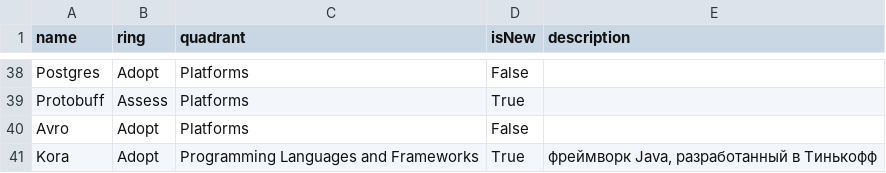
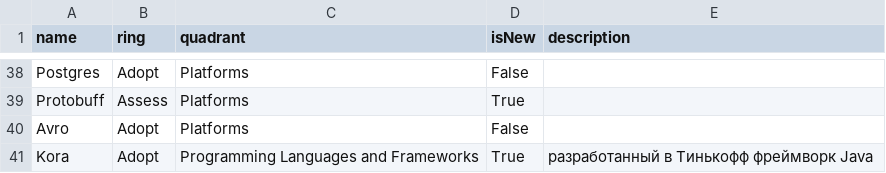
Before and after one commit to NLyalin/Tech-radar, a CSV file: Prime Asia Tech Radar.csv, drawn as a sheet; only a part is shown, gaps mark what is left out.

Commit message:
Update Prime Asia Tech Radar.csv

```diff
--- a/Prime Asia Tech Radar.csv
+++ b/Prime Asia Tech Radar.csv
@@ -40,2 +40,2 @@ Protobuff,Assess,Platforms,True ,
 Avro,Adopt,Platforms,False ,
-Kora,Adopt,Programming Languages and Frameworks,True , "фреймворк Java, разработанный в Тинькофф"
+Kora,Adopt,Programming Languages and Frameworks,True , разработанный в Тинькофф фреймворк Java
```
